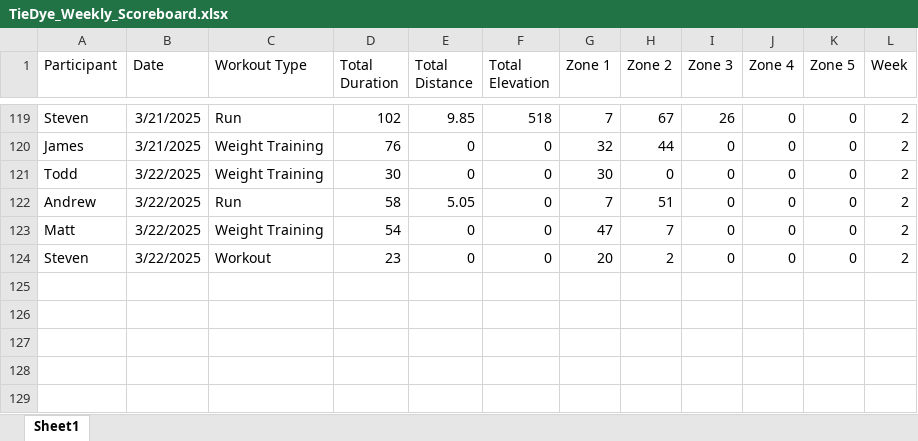
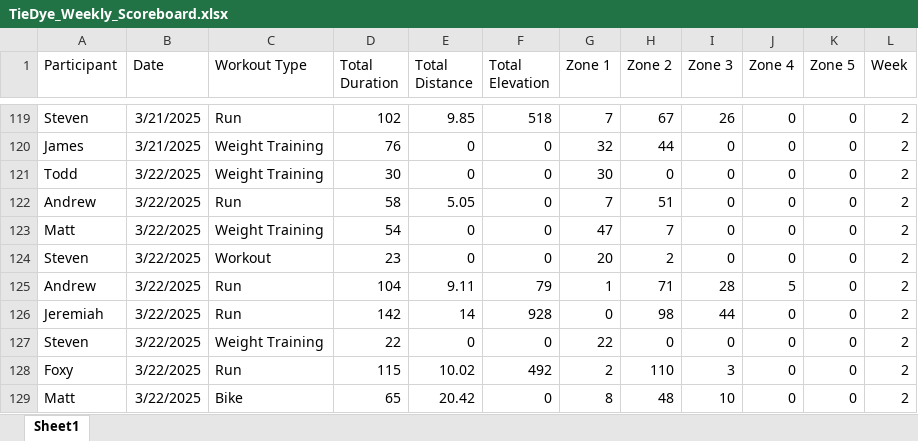
Before and after one commit to Steven-Carter-Data/50k-Strava-Tracker, an Excel workbook: TieDye_Weekly_Scoreboard.xlsx, sheet Sheet1, drawn as a sheet; only a part is shown, gaps mark what is left out; values as stored, in another font and other column widths than the file's, no borders; the diff names each change by its address in the sheet, - before the commit and + after, or states it on an @@ line.

Commit message:
updates

```diff
--- a/TieDye_Weekly_Scoreboard.xlsx (sheet Sheet1)
+++ b/TieDye_Weekly_Scoreboard.xlsx (sheet Sheet1)
+row 125: Andrew | 3/22/2025 | Run | 104 | 9.11 | 79 | 1 | 71 | 28 | 5 | 0 | 2
+row 126: Jeremiah | 3/22/2025 | Run | 142 | 14 | 928 | 0 | 98 | 44 | 0 | 0 | 2
+row 127: Steven | 3/22/2025 | Weight Training | 22 | 0 | 0 | 22 | 0 | 0 | 0 | 0 | 2
+row 128: Foxy | 3/22/2025 | Run | 115 | 10.02 | 492 | 2 | 110 | 3 | 0 | 0 | 2
+row 129: Matt | 3/22/2025 | Bike | 65 | 20.42 | 0 | 8 | 48 | 10 | 0 | 0 | 2
```
